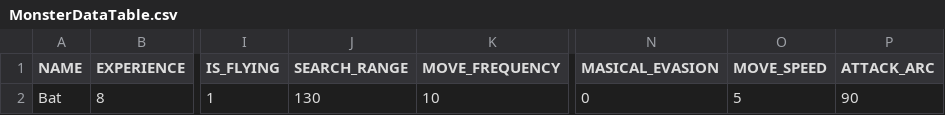
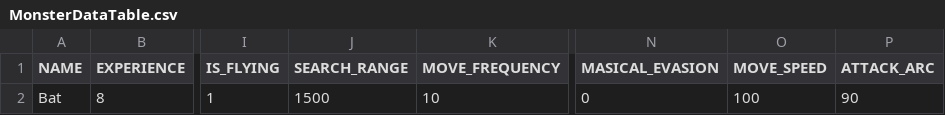
Before and after one commit to soonkookpark/TeamProjectGame, a CSV file: Heroes_of_Hammerwatch-bin/tables/MonsterTables/MonsterDataTable.csv, drawn as a sheet; only a part is shown, gaps mark what is left out; the diff names each change by its address in the sheet, - before the commit and + after, or states it on an @@ line.

```diff
--- a/Heroes_of_Hammerwatch-bin/tables/MonsterTables/MonsterDataTable.csv
+++ b/Heroes_of_Hammerwatch-bin/tables/MonsterTables/MonsterDataTable.csv
-J2 (SEARCH_RANGE): 130
+J2 (SEARCH_RANGE): 1500
-O2 (MOVE_SPEED): 5
+O2 (MOVE_SPEED): 100
```
Also changed, not shown: 4 other files.
